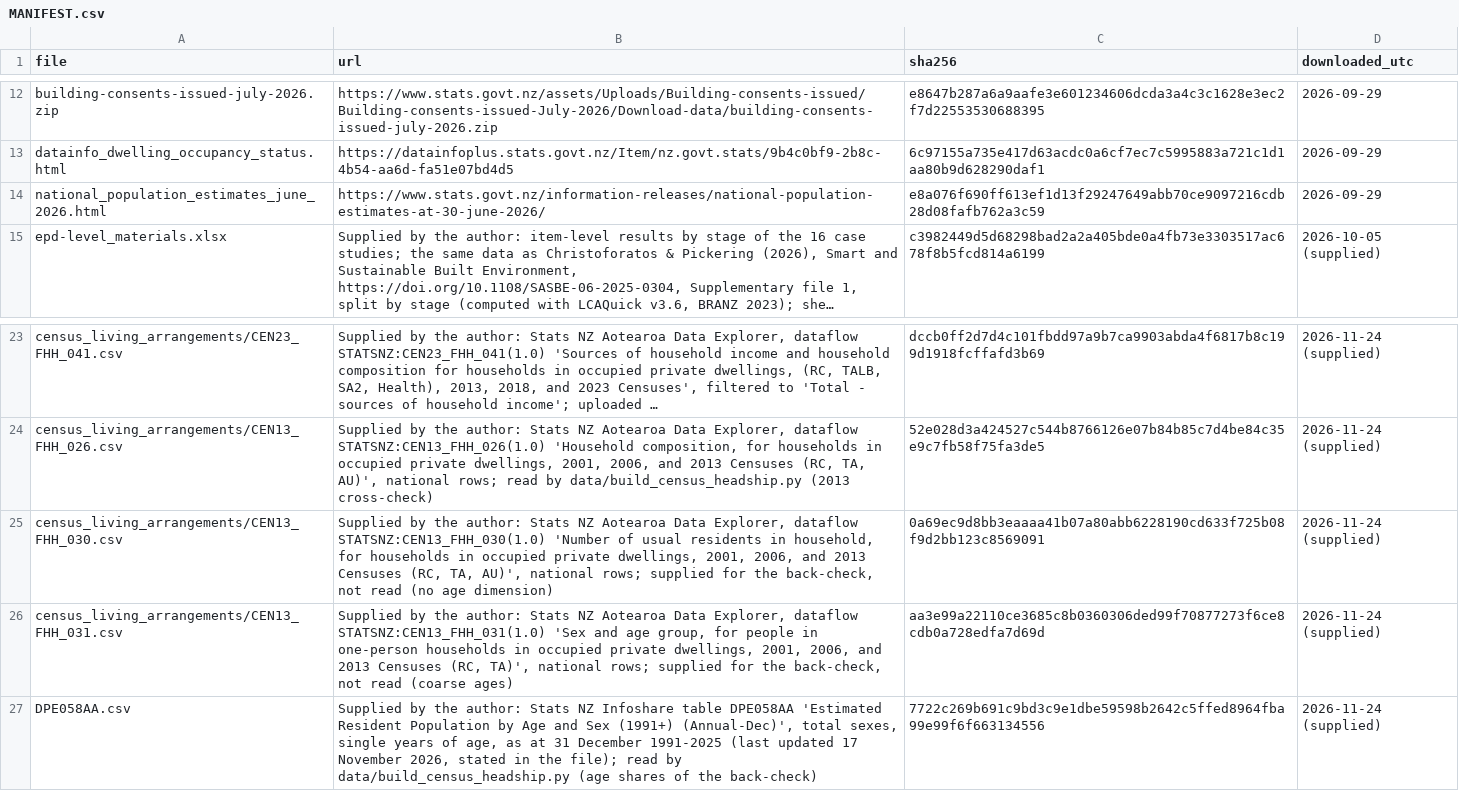
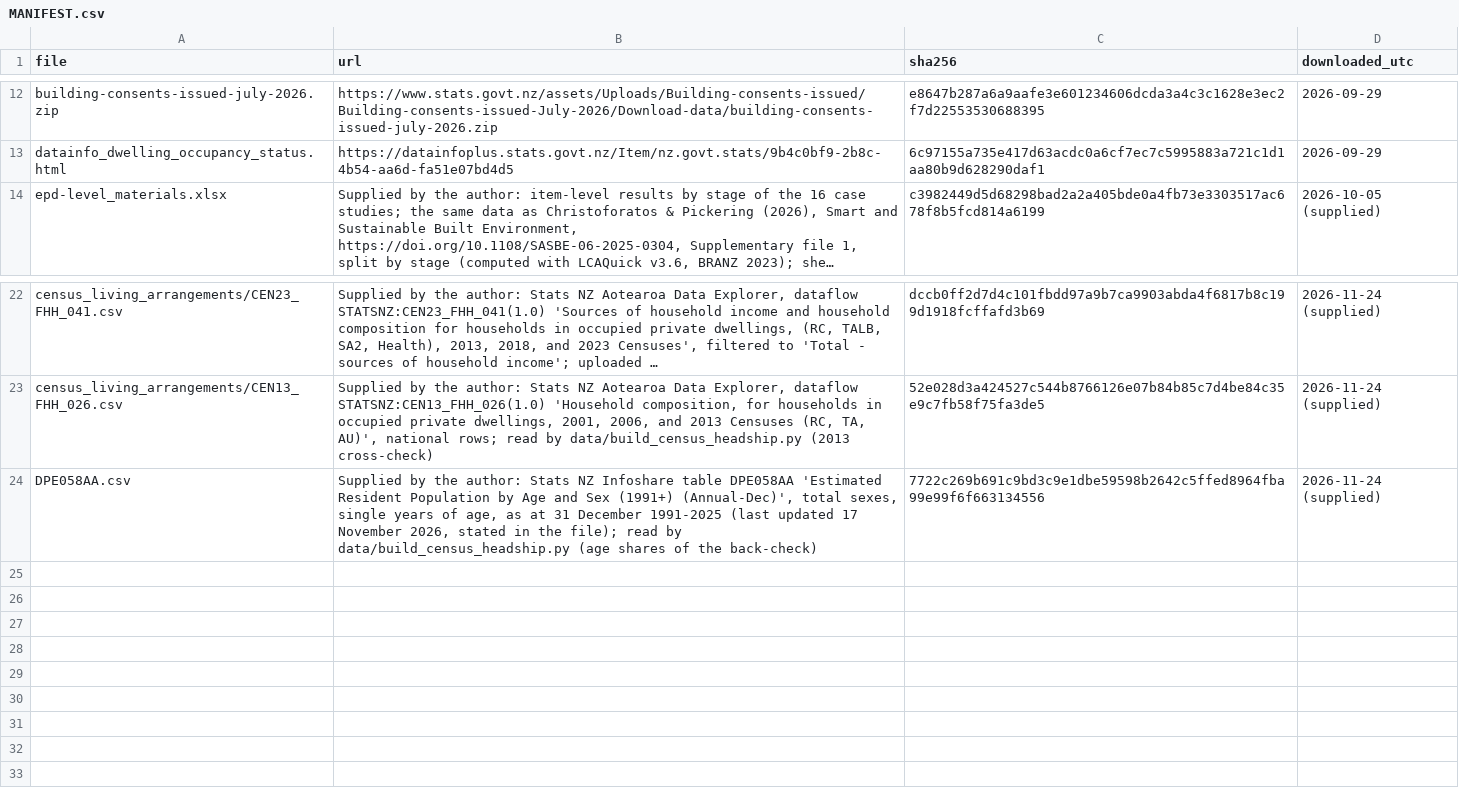
Before and after one commit to GerasimosChristoforatos/Pathway-Paper, a CSV file: data/raw/MANIFEST.csv, drawn as a sheet; only a part is shown, gaps mark what is left out; long unchanged cells end in …; the diff names each change by its address in the sheet, - before the commit and + after, or states it on an @@ line.

```diff
--- a/data/raw/MANIFEST.csv
+++ b/data/raw/MANIFEST.csv
-row 14: national_population_estimates_june_2026.html | https://www.stats.govt.nz/information-releases/national-population-estimates-at-30-june-2026/ | e8a076f690ff613ef1d13f29247649abb70ce9097216cdb28d08fafb762a3c59 | 2026-09-29
-row 25: census_living_arrangements/CEN13_FHH_030.csv | Supplied by the author: Stats NZ Aotearoa Data Explorer, dataflow STATSNZ:CEN13_FHH_030(1.0) 'Number of usual residents in household, for households in occupied private dwellings, 2001, 2006, and 2013 Censuses (RC, TA, AU)', national rows; supplied for the back-check, not read (no age dimension) | 0a69ec9d8bb3eaaaa41b07a80abb6228190cd633f725b08f9d2bb123c8569091 | 2026-11-24 (supplied)
-row 26: census_living_arrangements/CEN13_FHH_031.csv | Supplied by the author: Stats NZ Aotearoa Data Explorer, dataflow STATSNZ:CEN13_FHH_031(1.0) 'Sex and age group, for people in one-person households in occupied private dwellings, 2001, 2006, and 2013 Censuses (RC, TA)', national rows; supplied for the back-check, not read (coarse ages) | aa3e99a22110ce3685c8b0360306ded99f70877273f6ce8cdb0a728edfa7d69d | 2026-11-24 (supplied)
```
Also changed, not shown: 20 other files.
